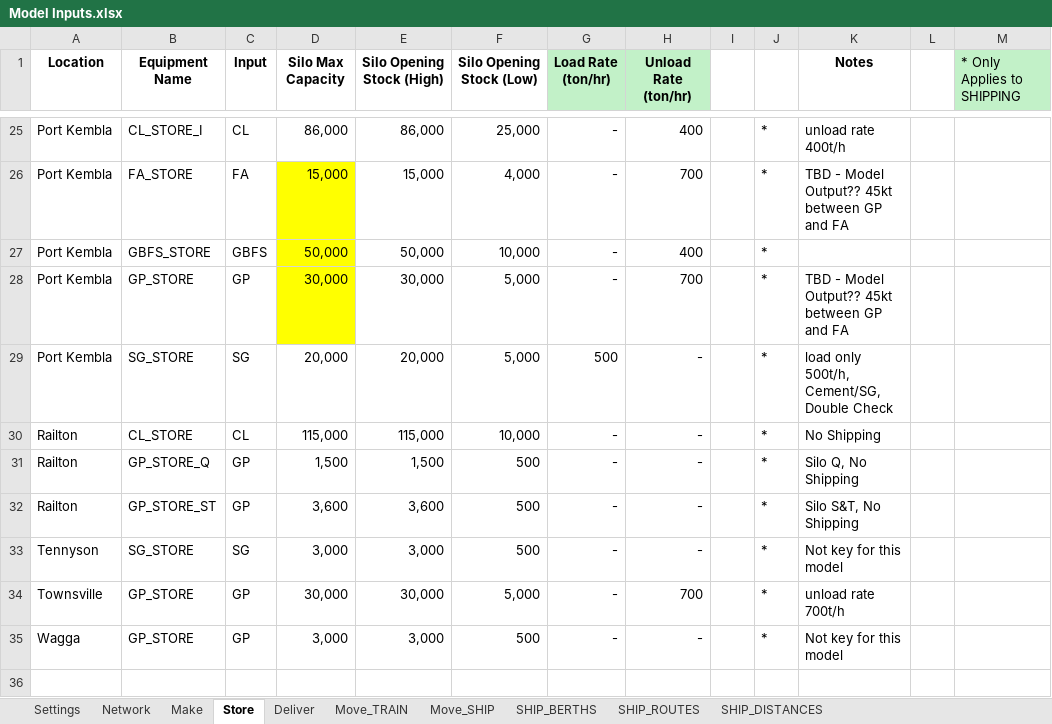
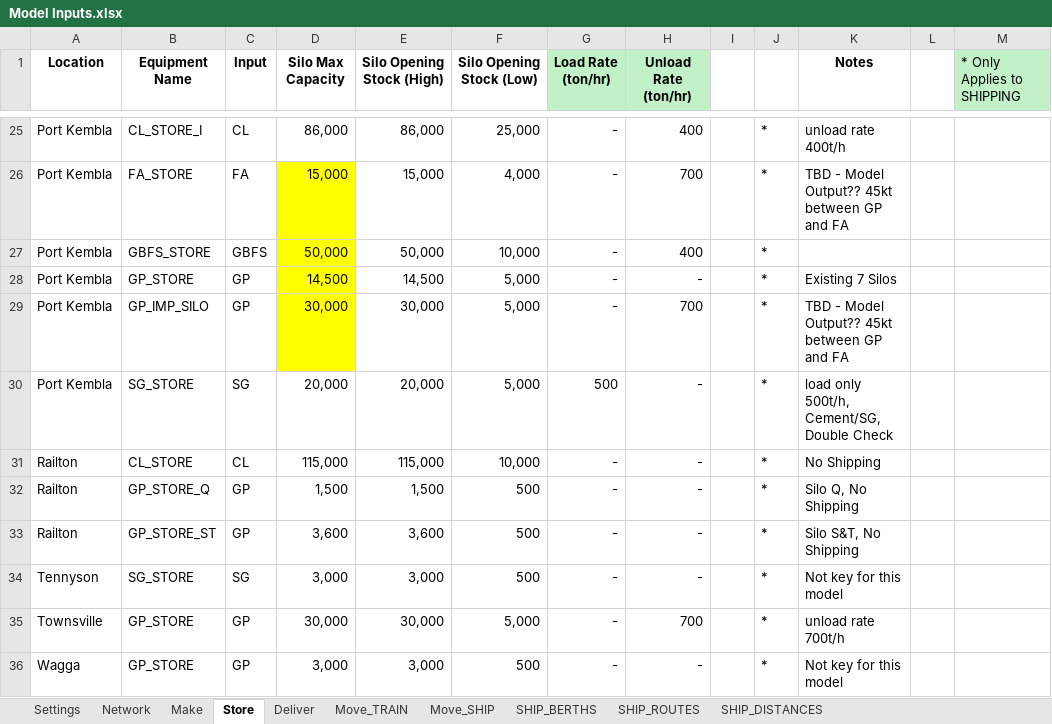
Before and after one commit to ZPrins/CA, an Excel workbook: Model Inputs.xlsx, sheet Store, drawn as a sheet; only a part is shown, gaps mark what is left out; values as stored, in another font and other column widths than the file's, no borders; addresses are those after the commit; the diff names each change by its address in the sheet, - before the commit and + after, or states it on an @@ line.

```diff
--- a/Model Inputs.xlsx (sheet Store)
+++ b/Model Inputs.xlsx (sheet Store)
+row 28: Port Kembla | GP_STORE | GP | 14,500 | 14,500 | 5,000 | - | - |  | * | Existing 7 Silos
-B29 (Equipment Name): GP_STORE
+B29 (Equipment Name): GP_IMP_SILO
```
Also changed, not shown: sheet Network, sheet Make, sheet Move_SHIP, sheet SHIP_ROUTES, formulas that keep their value, generated_model_inputs.xlsx, 10 other files.
